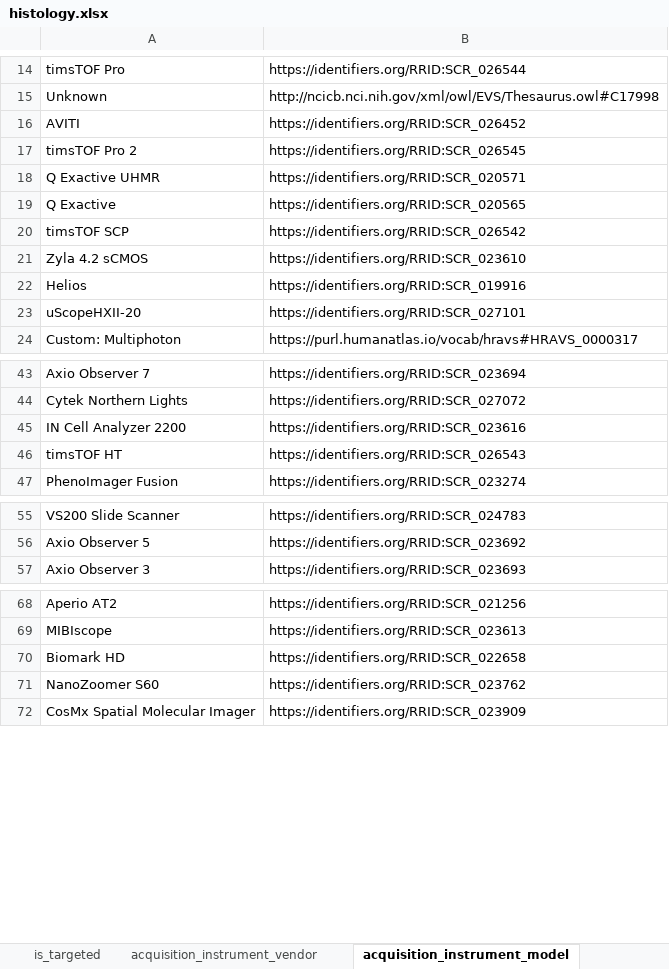
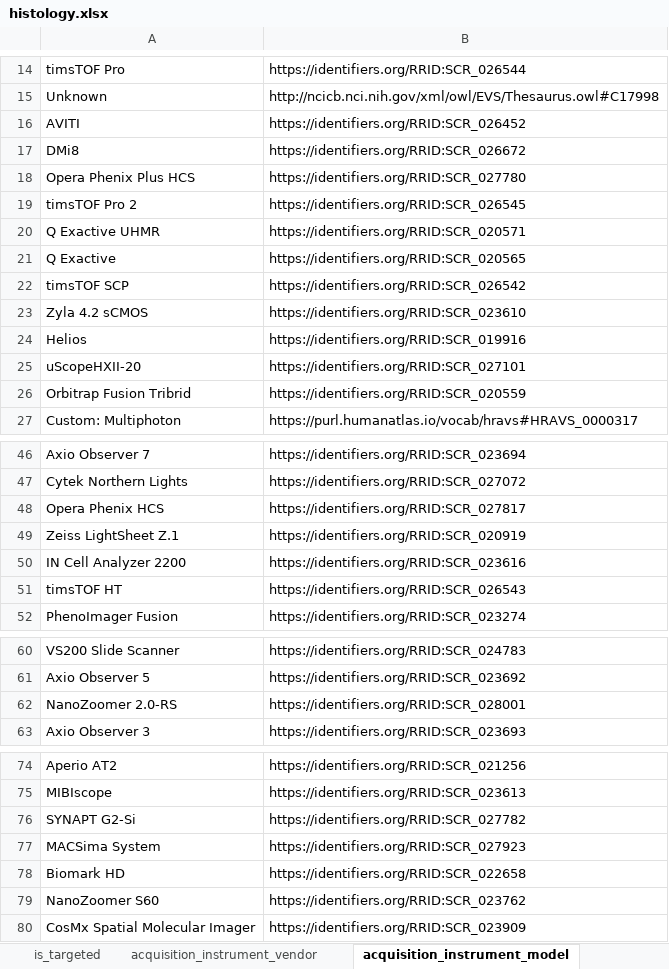
Before and after one commit to hubmapconsortium/dataset-metadata-spreadsheet, an Excel workbook: histology/latest/histology.xlsx, sheet acquisition_instrument_model, drawn as a sheet; only a part is shown, gaps mark what is left out; values as stored, in another font and other column widths than the file's, no borders; the diff names each change by its address in the sheet, - before the commit and + after, or states it on an @@ line.

Commit message:
Add a new acquisition instrument model NanoZoomer 2.0-RS
Closes #145

Registered the instrument model name as: NanoZoomer 2.0-RS

```diff
--- a/histology/latest/histology.xlsx (sheet acquisition_instrument_model)
+++ b/histology/latest/histology.xlsx (sheet acquisition_instrument_model)
+row 17: DMi8 | https://identifiers.org/RRID:SCR_026672
+row 18: Opera Phenix Plus HCS | https://identifiers.org/RRID:SCR_027780
+row 26: Orbitrap Fusion Tribrid | https://identifiers.org/RRID:SCR_020559
+row 48: Opera Phenix HCS | https://identifiers.org/RRID:SCR_027817
+row 49: Zeiss LightSheet Z.1 | https://identifiers.org/RRID:SCR_020919
+row 62: NanoZoomer 2.0-RS | https://identifiers.org/RRID:SCR_028001
+row 76: SYNAPT G2-Si | https://identifiers.org/RRID:SCR_027782
+row 77: MACSima System | https://identifiers.org/RRID:SCR_027923
```
Also changed, not shown: sheet dataset_type, sheet acquisition_instrument_vendor, sheet analyte_class, sheet .metadata, histology/v2.2.0/histology-v2.2.0.xlsx, 2 other files.
